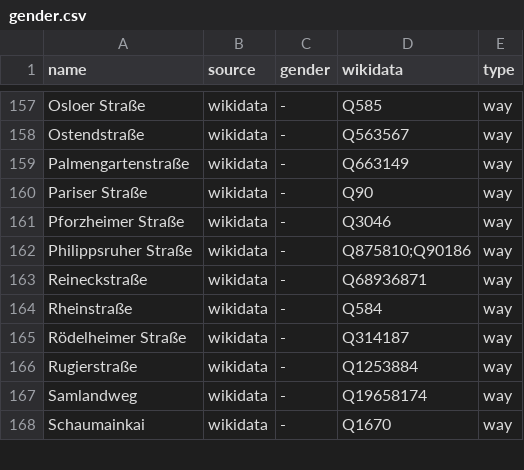
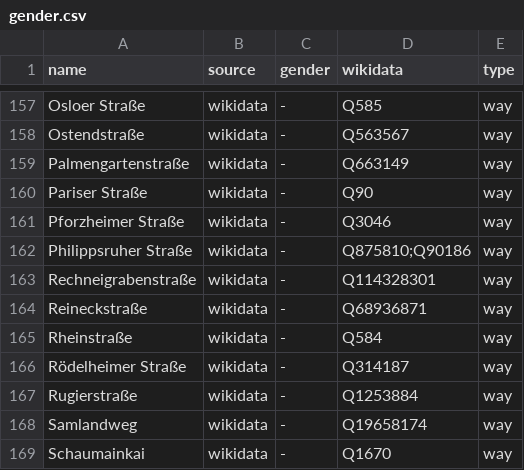
Before and after one commit to EqualStreetNames/equalstreetnames-frankfurt-am-main, a CSV file: data/gender.csv, drawn as a sheet; only a part is shown, gaps mark what is left out.

```diff
--- a/data/gender.csv
+++ b/data/gender.csv
@@ -162,2 +162,3 @@ Palmengartenstraße,wikidata,-,Q663149,way
 "Philippsruher Straße",wikidata,-,Q875810;Q90186,way
+Rechneigrabenstraße,wikidata,-,Q114328301,way
 Reineckstraße,wikidata,-,Q68936871,way
```
Also changed, not shown: data/other.csv, 3 other files.
